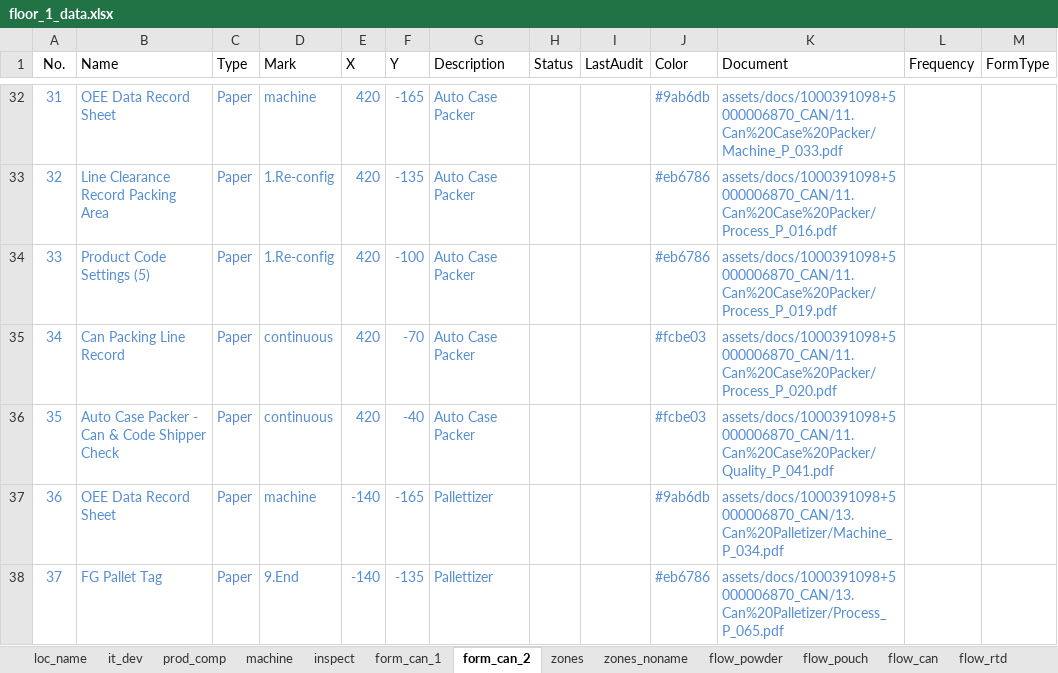
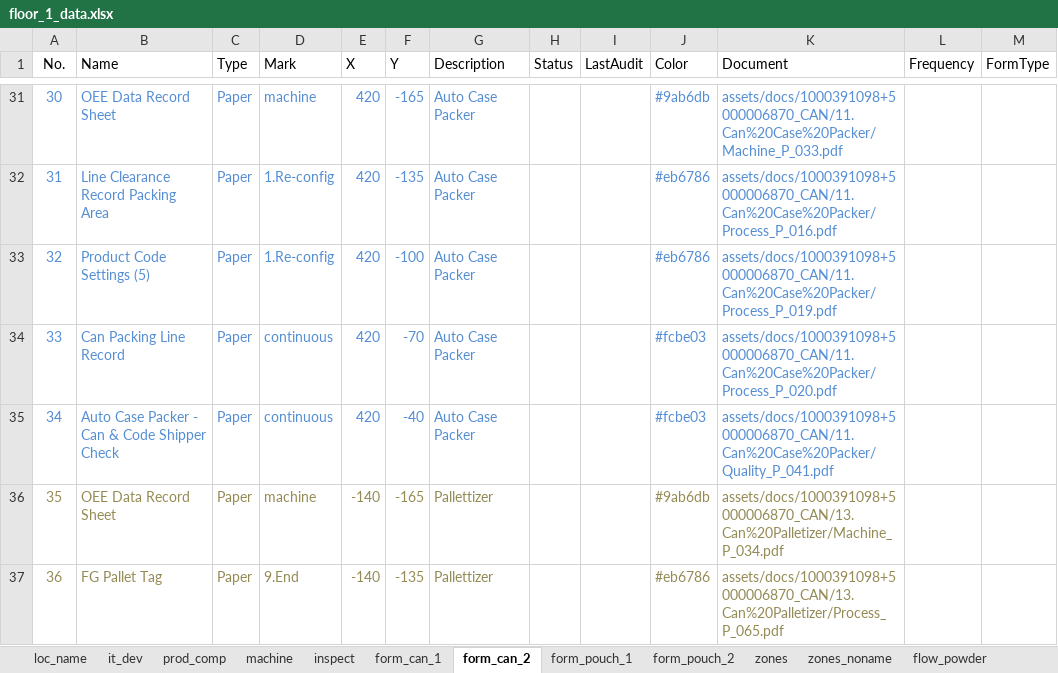
Before and after one commit to Wahaha-007/FactoryView, an Excel workbook: assets/floor_1_data.xlsx, sheet form_can_2, drawn as a sheet; only a part is shown, gaps mark what is left out; values as stored, in another font and other column widths than the file's, no borders; addresses are those after the commit; the diff covers the shown part only; the diff names each change by its address in the sheet, - before the commit and + after, or states it on an @@ line.

Commit message:
Update Excel for form

```diff
--- a/assets/floor_1_data.xlsx (sheet form_can_2)
+++ b/assets/floor_1_data.xlsx (sheet form_can_2)
+sheet tab: form_pouch_1
+sheet tab: form_pouch_2
@@ column A (No.) renumbered from row 2 down @@
-A36:G37 text colour: #558ED5
+A36:G37 text colour: #948A54
-J36:K37 text colour: #558ED5
+J36:K37 text colour: #948A54
```
Also changed, not shown: 1 removed row and cell formats elsewhere in this sheet, sheet form_can_1, sheet flow_can, assets/floor_2_data.xlsx, assets/system_config.xlsx, 4 other files.
